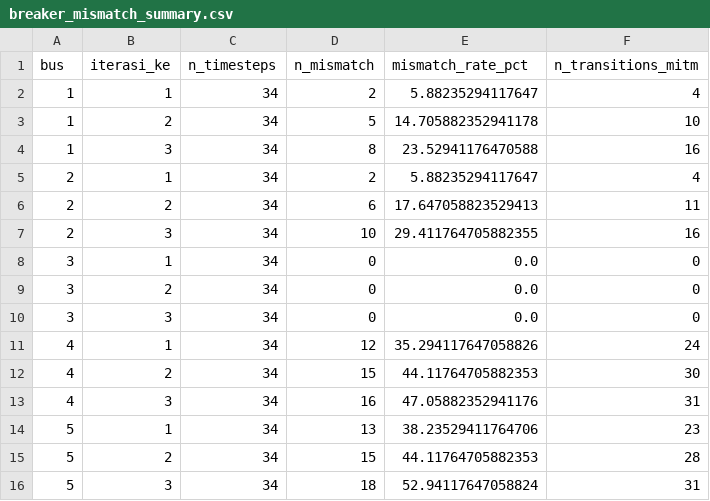
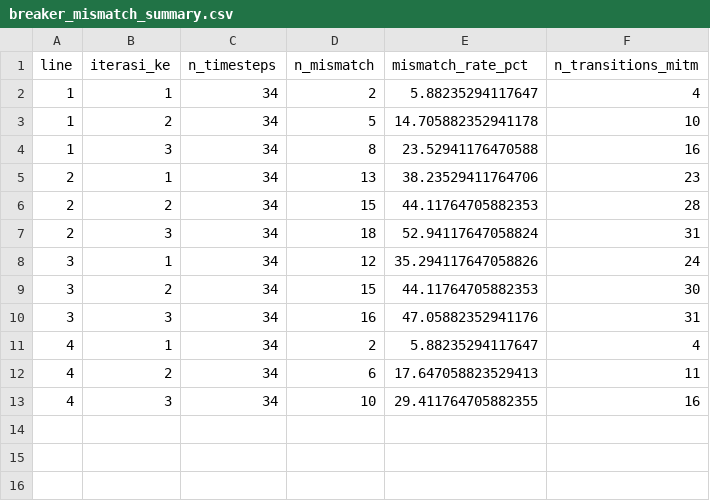
Before and after one commit to rizkyAlya/TugasAkhir, a CSV file: Visualisasi/fig_breaker/breaker_mismatch_summary.csv, drawn as a sheet.

```diff
--- a/Visualisasi/fig_breaker/breaker_mismatch_summary.csv
+++ b/Visualisasi/fig_breaker/breaker_mismatch_summary.csv
@@ -1,2 +1,2 @@
-bus,iterasi_ke,n_timesteps,n_mismatch,mismatch_rate_pct,n_transitions_mitm
+line,iterasi_ke,n_timesteps,n_mismatch,mismatch_rate_pct,n_transitions_mitm
 1,1,34,2,5.88235294117647,4
@@ -4,13 +4,10 @@ bus,iterasi_ke,n_timesteps,n_mismatch,mismatch_rate_pct,n_transitions_mitm
 1,3,34,8,23.52941176470588,16
-2,1,34,2,5.88235294117647,4
-2,2,34,6,17.647058823529413,11
-2,3,34,10,29.411764705882355,16
-3,1,34,0,0.0,0
-3,2,34,0,0.0,0
-3,3,34,0,0.0,0
-4,1,34,12,35.294117647058826,24
-4,2,34,15,44.11764705882353,30
-4,3,34,16,47.05882352941176,31
-5,1,34,13,38.23529411764706,23
-5,2,34,15,44.11764705882353,28
-5,3,34,18,52.94117647058824,31
+2,1,34,13,38.23529411764706,23
+2,2,34,15,44.11764705882353,28
+2,3,34,18,52.94117647058824,31
+3,1,34,12,35.294117647058826,24
+3,2,34,15,44.11764705882353,30
+3,3,34,16,47.05882352941176,31
+4,1,34,2,5.88235294117647,4
+4,2,34,6,17.647058823529413,11
+4,3,34,10,29.411764705882355,16
```
Also changed, not shown: Visualisasi/fig_breaker/breaker_decision_error_pivot_bus_by_iter.csv, Visualisasi/fig_breaker/breaker_decision_error_rates.csv, 25 other files.
